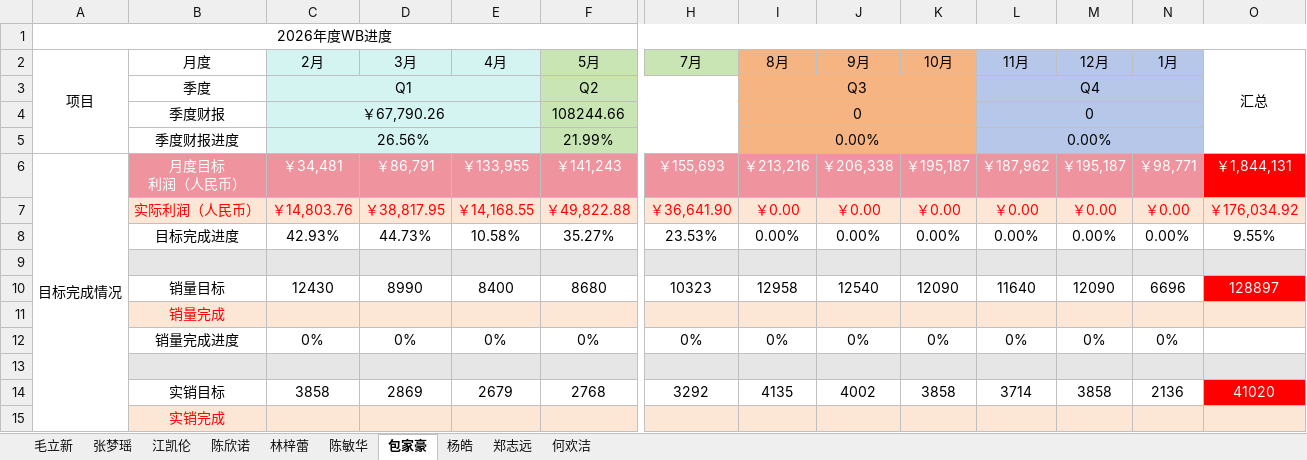
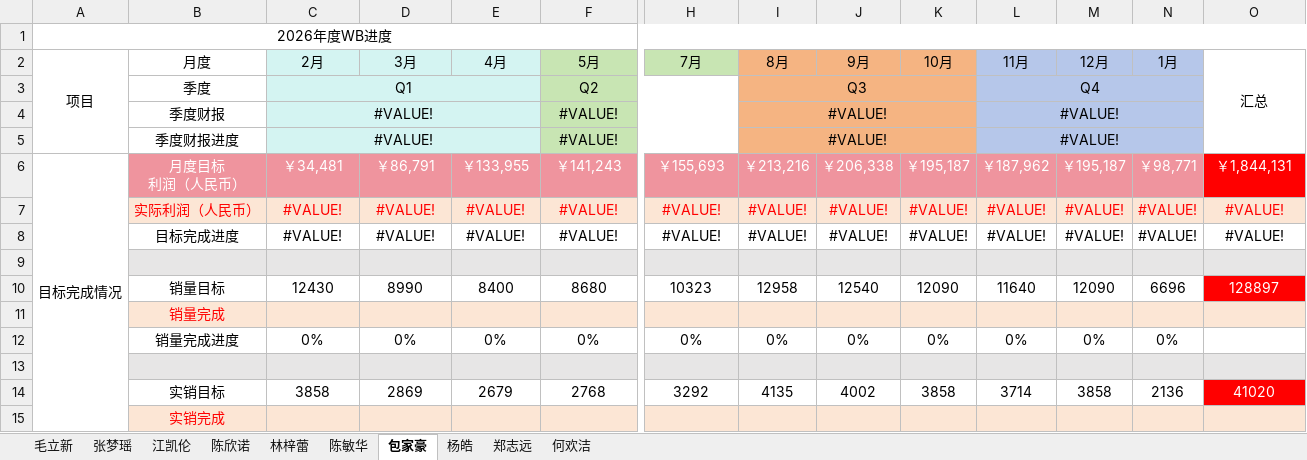
Before and after one commit to Badclown0806/weekly-report, an Excel workbook: 2026WB年规进度.xlsx, sheet 包家豪, drawn as a sheet; only a part is shown, gaps mark what is left out; values as stored, in another font and other column widths than the file's, no borders; the diff names each change by its address in the sheet, - before the commit and + after, or states it on an @@ line.

Commit message:
fix: sanitize_value 非数字字符串改为返回0而非原值，修复sum()报错；数据更新 2026-W30

```diff
--- a/2026WB年规进度.xlsx (sheet 包家豪)
+++ b/2026WB年规进度.xlsx (sheet 包家豪)
-C4 (2月): ￥67,790.26
+C4 (2月): #VALUE!
-F4 (5月): 108244.66
+F4 (5月): #VALUE!
-I4 (8月): 0
+I4 (8月): #VALUE!
-L4 (11月): 0
+L4 (11月): #VALUE!
-C5 (2月): 26.56%
+C5 (2月): #VALUE!
-F5 (5月): 21.99%
+F5 (5月): #VALUE!
-I5 (8月): 0.00%
+I5 (8月): #VALUE!
-L5 (11月): 0.00%
+L5 (11月): #VALUE!
-C7 (2月): ￥14,803.76
+C7 (2月): #VALUE!
-D7 (3月): ￥38,817.95
+D7 (3月): #VALUE!
-E7 (4月): ￥14,168.55
+E7 (4月): #VALUE!
-F7 (5月): ￥49,822.88
+F7 (5月): #VALUE!
-H7 (7月): ￥36,641.90
+H7 (7月): #VALUE!
-I7 (8月): ￥0.00
+I7 (8月): #VALUE!
-J7 (9月): ￥0.00
+J7 (9月): #VALUE!
-K7 (10月): ￥0.00
+K7 (10月): #VALUE!
-L7 (11月): ￥0.00
+L7 (11月): #VALUE!
-M7 (12月): ￥0.00
+M7 (12月): #VALUE!
-N7 (1月): ￥0.00
+N7 (1月): #VALUE!
-O7 (汇总): ￥176,034.92
+O7 (汇总): #VALUE!
-C8 (2月): 42.93%
+C8 (2月): #VALUE!
-D8 (3月): 44.73%
+D8 (3月): #VALUE!
-E8 (4月): 10.58%
+E8 (4月): #VALUE!
-F8 (5月): 35.27%
+F8 (5月): #VALUE!
-H8 (7月): 23.53%
+H8 (7月): #VALUE!
-I8 (8月): 0.00%
+I8 (8月): #VALUE!
-J8 (9月): 0.00%
+J8 (9月): #VALUE!
-K8 (10月): 0.00%
+K8 (10月): #VALUE!
-L8 (11月): 0.00%
+L8 (11月): #VALUE!
-M8 (12月): 0.00%
+M8 (12月): #VALUE!
-N8 (1月): 0.00%
+N8 (1月): #VALUE!
-O8 (汇总): 9.55%
+O8 (汇总): #VALUE!
```
Also changed, not shown: sheet 陈敏华, sheet 林梓蕾, sheet 陈欣诺, sheet 杨皓, formulas that keep their value, 10 other files.
